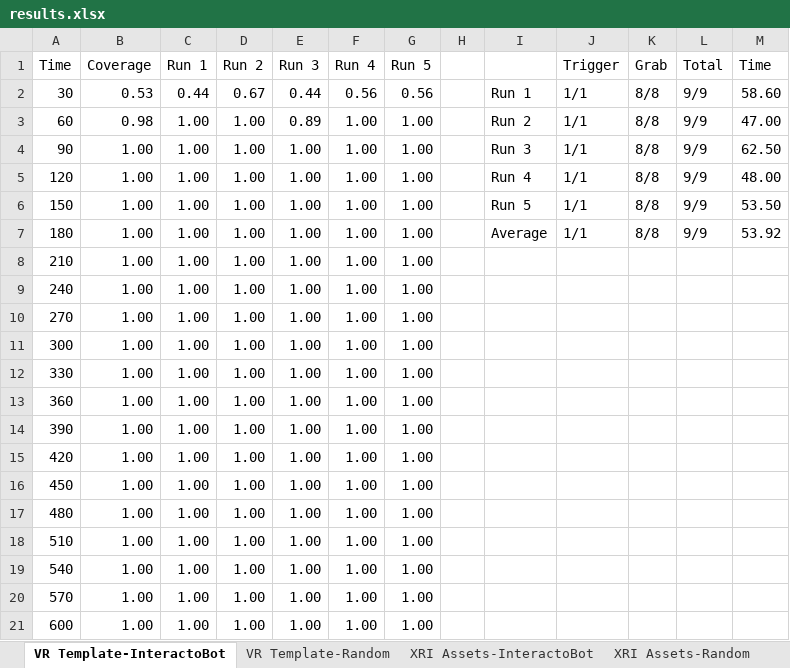
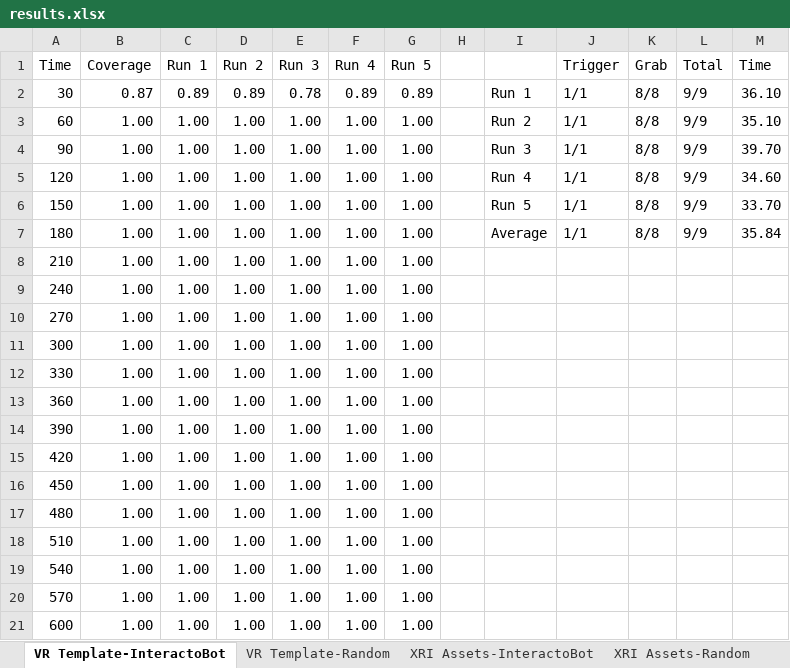
Before and after one commit to ruizhengu/XRintTest, an Excel workbook: evaluation/results.xlsx, sheet VR Template-InteractoBot, drawn as a sheet; values as stored, in another font and other column widths than the file's, no borders; the diff names each change by its address in the sheet, - before the commit and + after, or states it on an @@ line.

Commit message:
results for InteractoBot

```diff
--- a/evaluation/results.xlsx (sheet VR Template-InteractoBot)
+++ b/evaluation/results.xlsx (sheet VR Template-InteractoBot)
-B2 (Coverage): 0.53
+B2 (Coverage): 0.87
-C2 (Run 1): 0.44
+C2 (Run 1): 0.89
-D2 (Run 2): 0.67
+D2 (Run 2): 0.89
-E2 (Run 3): 0.44
+E2 (Run 3): 0.78
-F2 (Run 4): 0.56
+F2 (Run 4): 0.89
-G2 (Run 5): 0.56
+G2 (Run 5): 0.89
-M2 (Time): 58.60
+M2 (Time): 36.10
-B3 (Coverage): 0.98
+B3 (Coverage): 1.00
-E3 (Run 3): 0.89
+E3 (Run 3): 1.00
-M3 (Time): 47.00
+M3 (Time): 35.10
-M4 (Time): 62.50
+M4 (Time): 39.70
-M5 (Time): 48.00
+M5 (Time): 34.60
-M6 (Time): 53.50
+M6 (Time): 33.70
-M7 (Time): 53.92
+M7 (Time): 35.84
```
Also changed, not shown: sheet GameJam-InteractoBot, sheet EscapeProto-InteractoBot, other sheet tabs, 1 other file.
